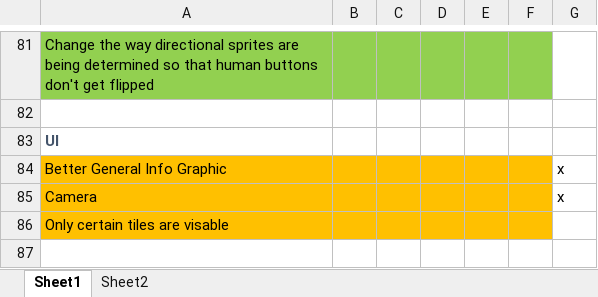
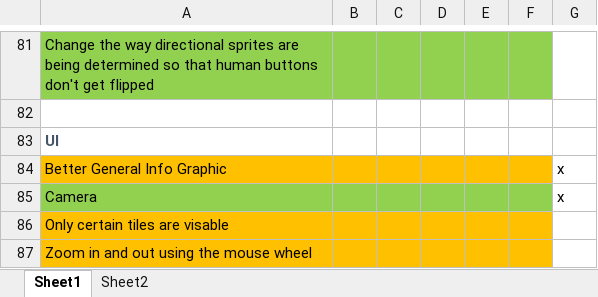
Before and after one commit to MizunoPK/Shiva, an Excel workbook: Production Documents/To-Do.xlsx, sheet Sheet1, drawn as a sheet; only a part is shown, gaps mark what is left out; values as stored, in another font and other column widths than the file's, no borders; the diff names each change by its address in the sheet, - before the commit and + after, or states it on an @@ line.

Commit message:
updated todo list

```diff
--- a/Production Documents/To-Do.xlsx (sheet Sheet1)
+++ b/Production Documents/To-Do.xlsx (sheet Sheet1)
-A85:F85 fill: #FFC000
+A85:F85 fill: #92D050
+row 87: Zoom in and out using the mouse wheel
```
